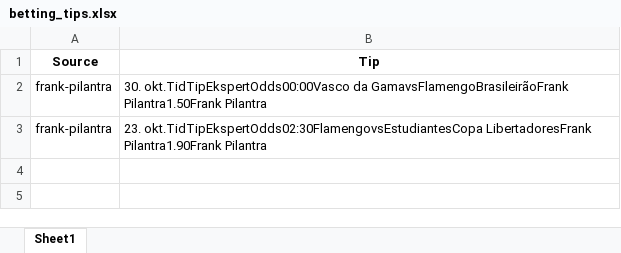
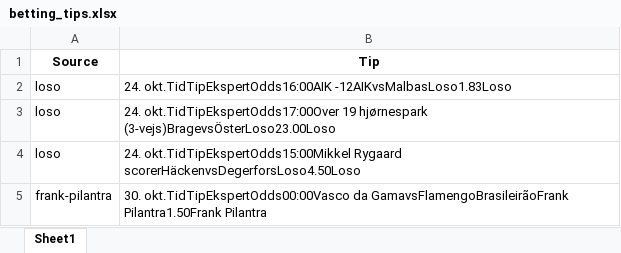
Before and after one commit to mahmad789/alerts, an Excel workbook: betting_tips.xlsx, sheet Sheet1, drawn as a sheet; values as stored, in another font and other column widths than the file's, no borders; removed rows and columns are numbered as before the commit, all else as after; the diff names each change by its address in the sheet, - before the commit and + after, or states it on an @@ line.

```diff
--- a/betting_tips.xlsx (sheet Sheet1)
+++ b/betting_tips.xlsx (sheet Sheet1)
+row 2: loso | 24. okt.TidTipEkspertOdds16:00AIK -12AIKvsMalbasLoso1.83Loso
+row 3: loso | 24. okt.TidTipEkspertOdds17:00Over 19 hjørnespark (3-vejs)BragevsÖsterLoso23.00Loso
+row 4: loso | 24. okt.TidTipEkspertOdds15:00Mikkel Rygaard scorerHäckenvsDegerforsLoso4.50Loso
-row 3: frank-pilantra | 23. okt.TidTipEkspertOdds02:30FlamengovsEstudiantesCopa LibertadoresFrank Pilantra1.90Frank Pilantra
```
